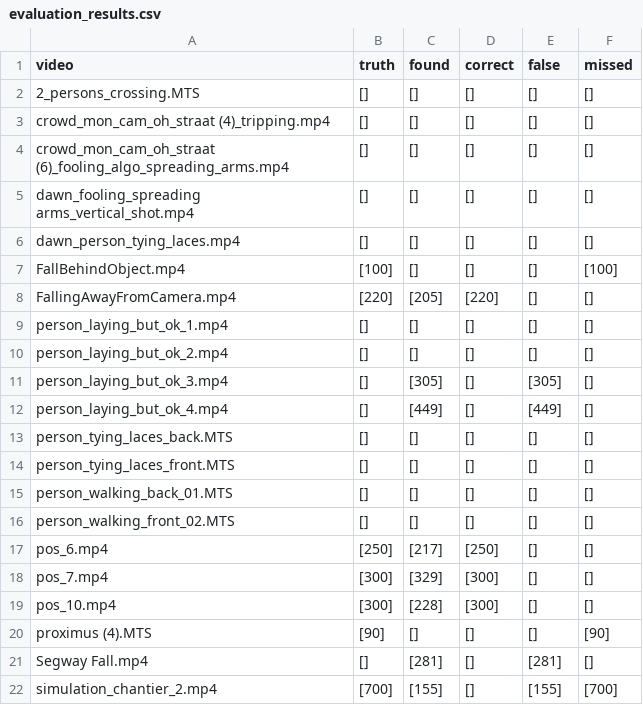
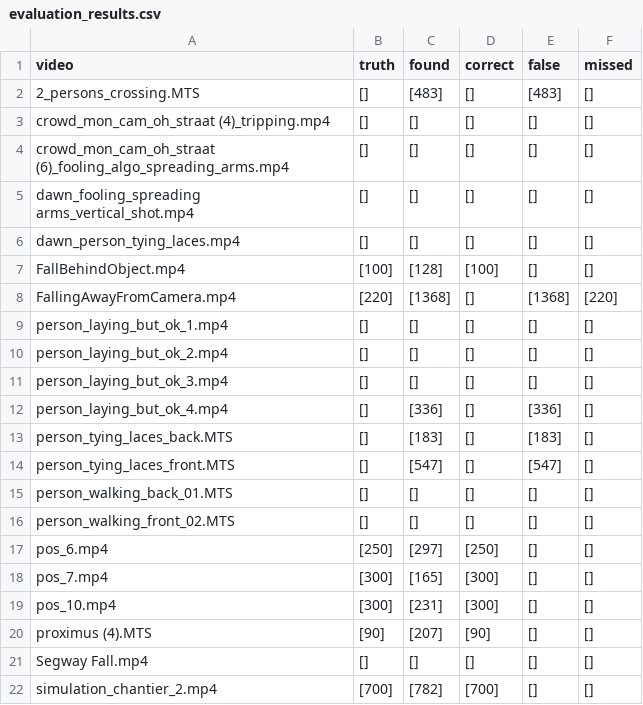
Before and after one commit to kobeodb/emergency-detection, a CSV file: src/models/metrics/evaluation_results.csv, drawn as a sheet; only a part is shown; the diff covers the shown part only.

```diff
--- a/src/models/metrics/evaluation_results.csv
+++ b/src/models/metrics/evaluation_results.csv
@@ -1,3 +1,3 @@
 video,truth,found,correct,false,missed
-2_persons_crossing.MTS,[],[],[],[],[]
+2_persons_crossing.MTS,[],[483],[],[483],[]
 crowd_mon_cam_oh_straat (4)_tripping.mp4,[],[],[],[],[]
@@ -6,17 +6,17 @@ dawn_fooling_spreading arms_vertical_shot.mp4,[],[],[],[],[]
 dawn_person_tying_laces.mp4,[],[],[],[],[]
-FallBehindObject.mp4,[100],[],[],[],[100]
-FallingAwayFromCamera.mp4,[220],[205],[220],[],[]
+FallBehindObject.mp4,[100],[128],[100],[],[]
+FallingAwayFromCamera.mp4,[220],[1368],[],[1368],[220]
 person_laying_but_ok_1.mp4,[],[],[],[],[]
 person_laying_but_ok_2.mp4,[],[],[],[],[]
-person_laying_but_ok_3.mp4,[],[305],[],[305],[]
-person_laying_but_ok_4.mp4,[],[449],[],[449],[]
-person_tying_laces_back.MTS,[],[],[],[],[]
-person_tying_laces_front.MTS,[],[],[],[],[]
+person_laying_but_ok_3.mp4,[],[],[],[],[]
+person_laying_but_ok_4.mp4,[],[336],[],[336],[]
+person_tying_laces_back.MTS,[],[183],[],[183],[]
+person_tying_laces_front.MTS,[],[547],[],[547],[]
 person_walking_back_01.MTS,[],[],[],[],[]
 person_walking_front_02.MTS,[],[],[],[],[]
-pos_6.mp4,[250],[217],[250],[],[]
-pos_7.mp4,[300],[329],[300],[],[]
-pos_10.mp4,[300],[228],[300],[],[]
-proximus (4).MTS,[90],[],[],[],[90]
-Segway Fall.mp4,[],[281],[],[281],[]
-simulation_chantier_2.mp4,[700],[155],[],[155],[700]
+pos_6.mp4,[250],[297],[250],[],[]
+pos_7.mp4,[300],[165],[300],[],[]
+pos_10.mp4,[300],[231],[300],[],[]
+proximus (4).MTS,[90],[207],[90],[],[]
+Segway Fall.mp4,[],[],[],[],[]
+simulation_chantier_2.mp4,[700],[782],[700],[],[]
```
Also changed, not shown: 18 edited cells elsewhere in this file, 1 other file.
